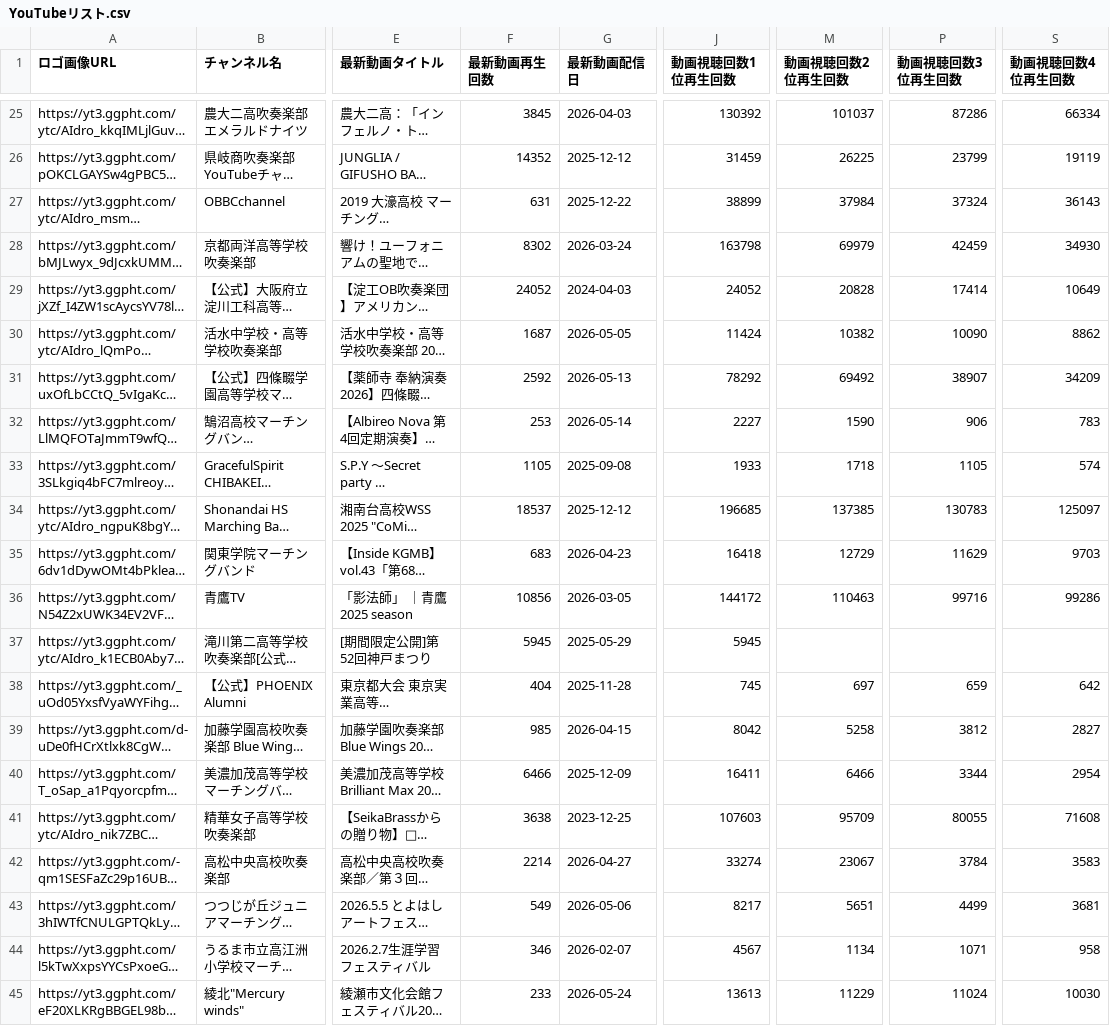
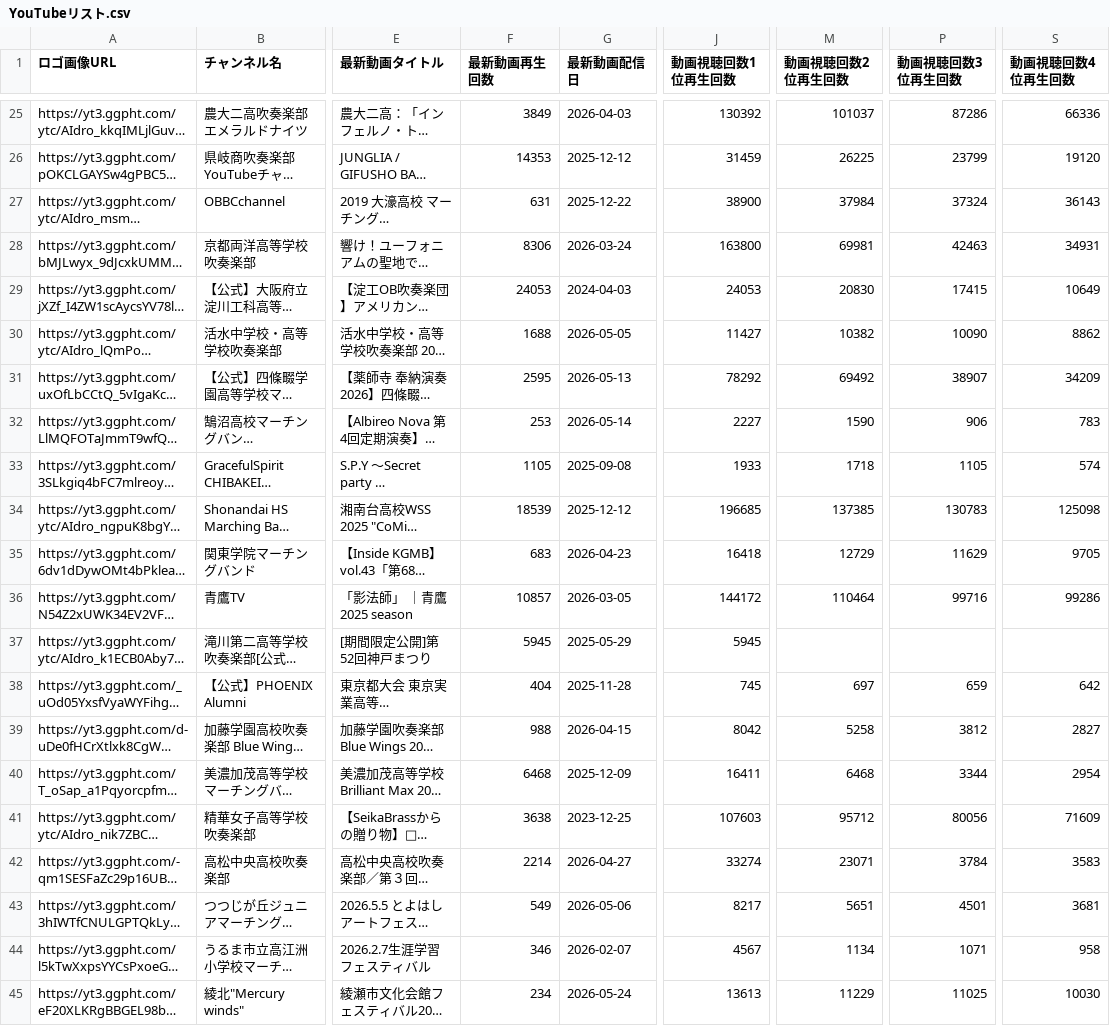
Before and after one commit to YuOKOVHI/marchinz, a CSV file: youtube-list/YouTubeリスト.csv, drawn as a sheet; only a part is shown, gaps mark what is left out; long unchanged cells end in …; the diff covers the shown part only; the diff names each change by its address in the sheet, - before the commit and + after, or states it on an @@ line.

```diff
--- a/youtube-list/YouTubeリスト.csv
+++ b/youtube-list/YouTubeリスト.csv
-F25 (最新動画再生回数): 3845
+F25 (最新動画再生回数): 3849
-S25 (動画視聴回数4位再生回数): 66334
+S25 (動画視聴回数4位再生回数): 66336
-F26 (最新動画再生回数): 14352
+F26 (最新動画再生回数): 14353
-S26 (動画視聴回数4位再生回数): 19119
+S26 (動画視聴回数4位再生回数): 19120
-J27 (動画視聴回数1位再生回数): 38899
+J27 (動画視聴回数1位再生回数): 38900
-F28 (最新動画再生回数): 8302
+F28 (最新動画再生回数): 8306
-J28 (動画視聴回数1位再生回数): 163798
+J28 (動画視聴回数1位再生回数): 163800
-M28 (動画視聴回数2位再生回数): 69979
+M28 (動画視聴回数2位再生回数): 69981
-P28 (動画視聴回数3位再生回数): 42459
+P28 (動画視聴回数3位再生回数): 42463
-S28 (動画視聴回数4位再生回数): 34930
+S28 (動画視聴回数4位再生回数): 34931
-F29 (最新動画再生回数): 24052
+F29 (最新動画再生回数): 24053
-J29 (動画視聴回数1位再生回数): 24052
+J29 (動画視聴回数1位再生回数): 24053
-M29 (動画視聴回数2位再生回数): 20828
+M29 (動画視聴回数2位再生回数): 20830
-P29 (動画視聴回数3位再生回数): 17414
+P29 (動画視聴回数3位再生回数): 17415
-F30 (最新動画再生回数): 1687
+F30 (最新動画再生回数): 1688
-J30 (動画視聴回数1位再生回数): 11424
+J30 (動画視聴回数1位再生回数): 11427
-F31 (最新動画再生回数): 2592
+F31 (最新動画再生回数): 2595
-F34 (最新動画再生回数): 18537
+F34 (最新動画再生回数): 18539
-S34 (動画視聴回数4位再生回数): 125097
+S34 (動画視聴回数4位再生回数): 125098
-S35 (動画視聴回数4位再生回数): 9703
+S35 (動画視聴回数4位再生回数): 9705
-F36 (最新動画再生回数): 10856
+F36 (最新動画再生回数): 10857
-M36 (動画視聴回数2位再生回数): 110463
+M36 (動画視聴回数2位再生回数): 110464
-F39 (最新動画再生回数): 985
+F39 (最新動画再生回数): 988
-F40 (最新動画再生回数): 6466
+F40 (最新動画再生回数): 6468
-M40 (動画視聴回数2位再生回数): 6466
+M40 (動画視聴回数2位再生回数): 6468
-M41 (動画視聴回数2位再生回数): 95709
+M41 (動画視聴回数2位再生回数): 95712
-P41 (動画視聴回数3位再生回数): 80055
+P41 (動画視聴回数3位再生回数): 80056
-S41 (動画視聴回数4位再生回数): 71608
+S41 (動画視聴回数4位再生回数): 71609
-M42 (動画視聴回数2位再生回数): 23067
+M42 (動画視聴回数2位再生回数): 23071
-P43 (動画視聴回数3位再生回数): 4499
+P43 (動画視聴回数3位再生回数): 4501
-F45 (最新動画再生回数): 233
+F45 (最新動画再生回数): 234
-P45 (動画視聴回数3位再生回数): 11024
+P45 (動画視聴回数3位再生回数): 11025
```
Also changed, not shown: 76 edited cells elsewhere in this file, 1 other file.
